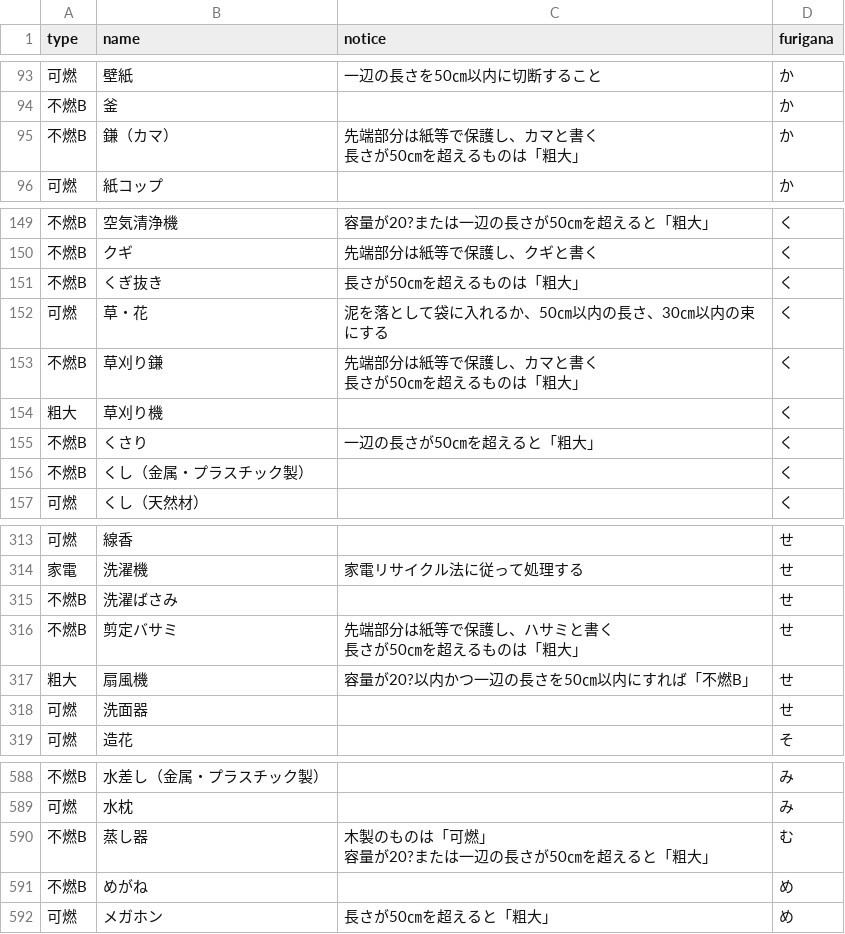
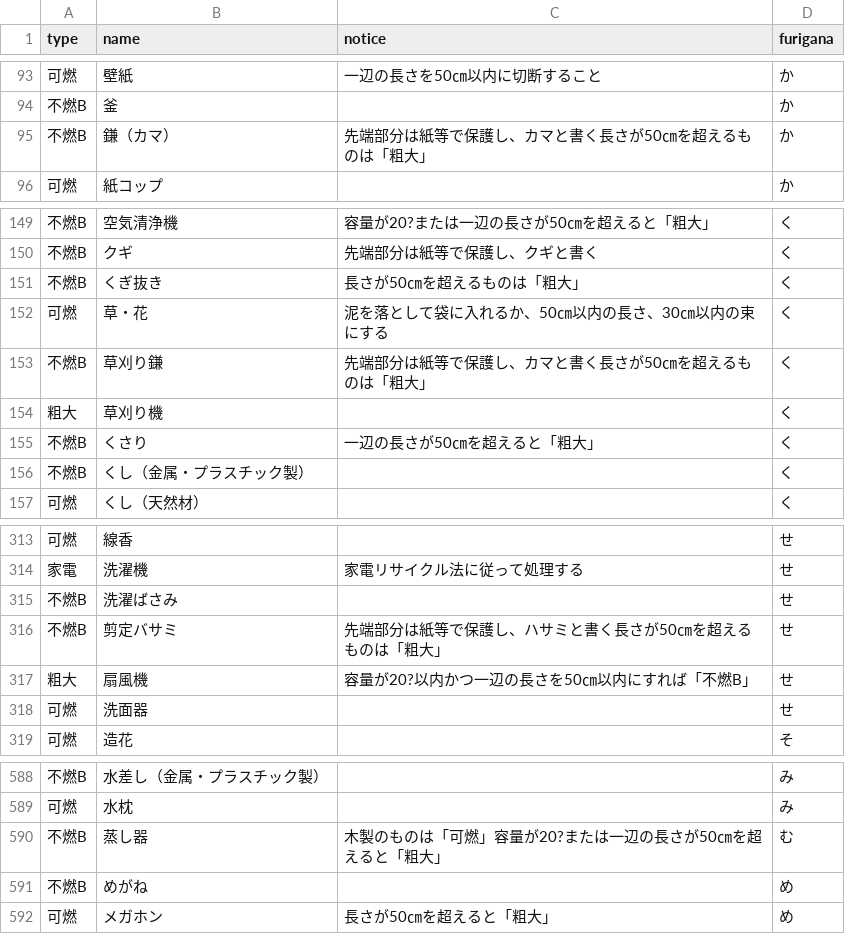
Before and after one commit to tamanojyouhou/5374, a CSV file: data/target.csv, drawn as a sheet; only a part is shown, gaps mark what is left out.

Commit message:
Update target.csv

```diff
--- a/data/target.csv
+++ b/data/target.csv
@@ -94,4 +94,3 @@ type,name,notice,furigana
 不燃B,釜,,か
-不燃B,鎌（カマ）,"先端部分は紙等で保護し、カマと書く
-長さが50㎝を超えるものは「粗大」",か
+不燃B,鎌（カマ）,先端部分は紙等で保護し、カマと書く長さが50㎝を超えるものは「粗大」,か
 可燃,紙コップ,,か
@@ -153,4 +152,3 @@ type,name,notice,furigana
 可燃,草・花,泥を落として袋に入れるか、50㎝以内の長さ、30㎝以内の束にする,く
-不燃B,草刈り鎌,"先端部分は紙等で保護し、カマと書く
-長さが50㎝を超えるものは「粗大」",く
+不燃B,草刈り鎌,先端部分は紙等で保護し、カマと書く長さが50㎝を超えるものは「粗大」,く
 粗大,草刈り機,,く
@@ -318,4 +316,3 @@ type,name,notice,furigana
 不燃B,洗濯ばさみ,,せ
-不燃B,剪定バサミ,"先端部分は紙等で保護し、ハサミと書く
-長さが50㎝を超えるものは「粗大」",せ
+不燃B,剪定バサミ,先端部分は紙等で保護し、ハサミと書く長さが50㎝を超えるものは「粗大」,せ
 粗大,扇風機,容量が20?以内かつ一辺の長さを50㎝以内にすれば「不燃B」,せ
@@ -597,4 +594,3 @@ type,name,notice,furigana
 可燃,水枕,,み
-不燃B,蒸し器,"木製のものは「可燃」
-容量が20?または一辺の長さが50㎝を超えると「粗大」",む
+不燃B,蒸し器,木製のものは「可燃」容量が20?または一辺の長さが50㎝を超えると「粗大」,む
 不燃B,めがね,,め
```
